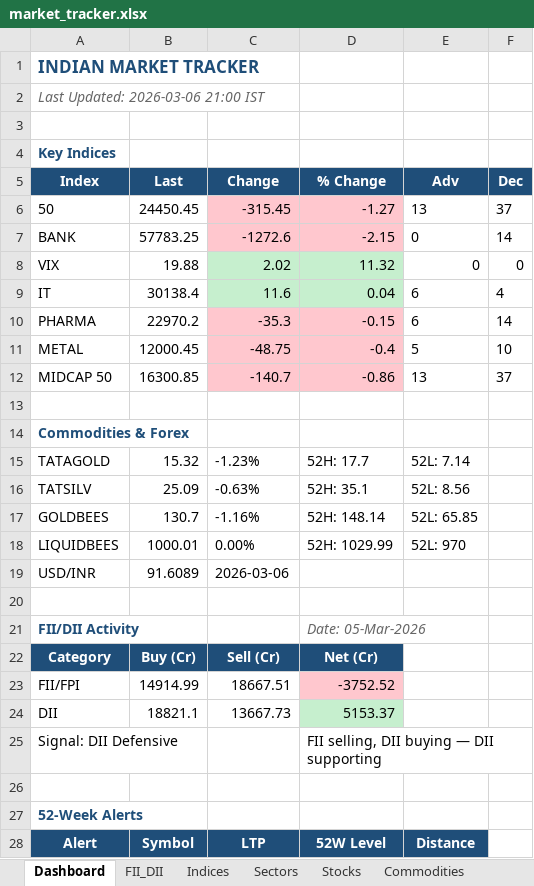
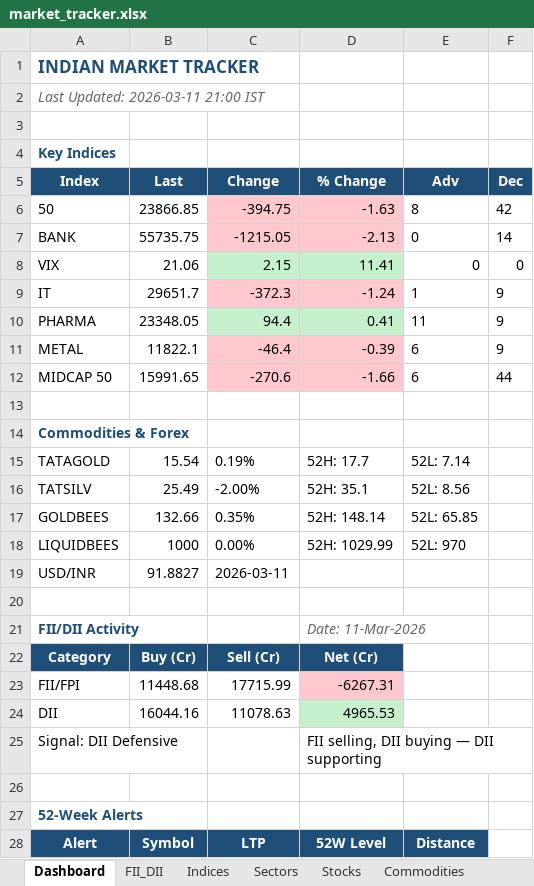
Before and after one commit to SudhirRaut-QA/indian-market-tracker, an Excel workbook: data/excel/market_tracker.xlsx, sheet Dashboard, drawn as a sheet; only a part is shown; values as stored, in another font and other column widths than the file's, no borders; removed rows and columns are numbered as before the commit, all else as after; the diff covers the shown part only; the diff names each change by its address in the sheet, - before the commit and + after, or states it on an @@ line.

```diff
--- a/data/excel/market_tracker.xlsx (sheet Dashboard)
+++ b/data/excel/market_tracker.xlsx (sheet Dashboard)
-A2 (Index): Last Updated: 2026-03-06 21:00 IST
+A2 (Index): Last Updated: 2026-03-11 21:00 IST
-row 6: 50 | 24450.45 | -315.45 | -1.27 | 13 | 37
+row 6: 50 | 23866.85 | -394.75 | -1.63 | 8 | 42
-B7 (Last): 57783.25
+B7 (Last): 55735.75
-C7 (Change): -1272.6
+C7 (Change): -1215.05
-D7 (% Change): -2.15
+D7 (% Change): -2.13
-B8 (Last): 19.88
+B8 (Last): 21.06
-C8 (Change): 2.02
+C8 (Change): 2.15
-D8 (% Change): 11.32
+D8 (% Change): 11.41
-row 9: IT | 30138.4 | 11.6 | 0.04 | 6 | 4
-row 10: PHARMA | 22970.2 | -35.3 | -0.15 | 6 | 14
-row 11: METAL | 12000.45 | -48.75 | -0.4 | 5 | 10
-row 12: MIDCAP 50 | 16300.85 | -140.7 | -0.86 | 13 | 37
+row 9: IT | 29651.7 | -372.3 | -1.24 | 1 | 9
+row 10: PHARMA | 23348.05 | 94.4 | 0.41 | 11 | 9
+row 11: METAL | 11822.1 | -46.4 | -0.39 | 6 | 9
+row 12: MIDCAP 50 | 15991.65 | -270.6 | -1.66 | 6 | 44
-B15 (Last): 15.32
+B15 (Last): 15.54
-C15 (Change): -1.23%
+C15 (Change): 0.19%
-B16 (Last): 25.09
+B16 (Last): 25.49
-C16 (Change): -0.63%
+C16 (Change): -2.00%
-B17 (Last): 130.7
+B17 (Last): 132.66
-C17 (Change): -1.16%
+C17 (Change): 0.35%
-B18 (Last): 1000.01
+B18 (Last): 1000
-B19 (Last): 91.6089
+B19 (Last): 91.8827
-C19 (Change): 2026-03-06
+C19 (Change): 2026-03-11
-D21 (% Change): Date: 05-Mar-2026
+D21 (% Change): Date: 11-Mar-2026
-row 23: FII/FPI | 14914.99 | 18667.51 | -3752.52
-row 24: DII | 18821.1 | 13667.73 | 5153.37
+row 23: FII/FPI | 11448.68 | 17715.99 | -6267.31
+row 24: DII | 16044.16 | 11078.63 | 4965.53
```
Also changed, not shown: 4 added rows, 2 removed rows and 15 edited cells elsewhere in this sheet, sheet Stocks, sheet Indices, sheet Sectors, sheet Corporate, sheet Alerts_52W, sheet Commodities, 2 more sheets, 1 other file.
